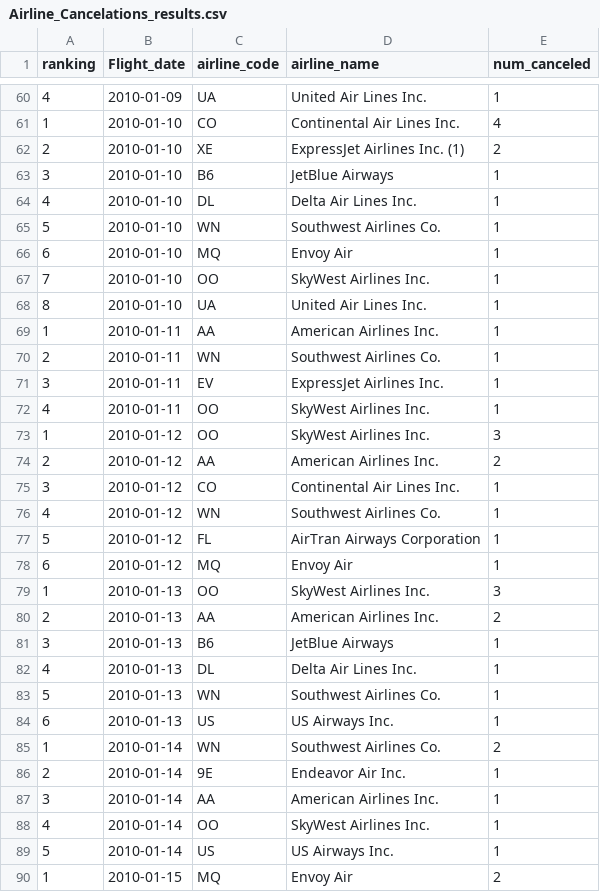
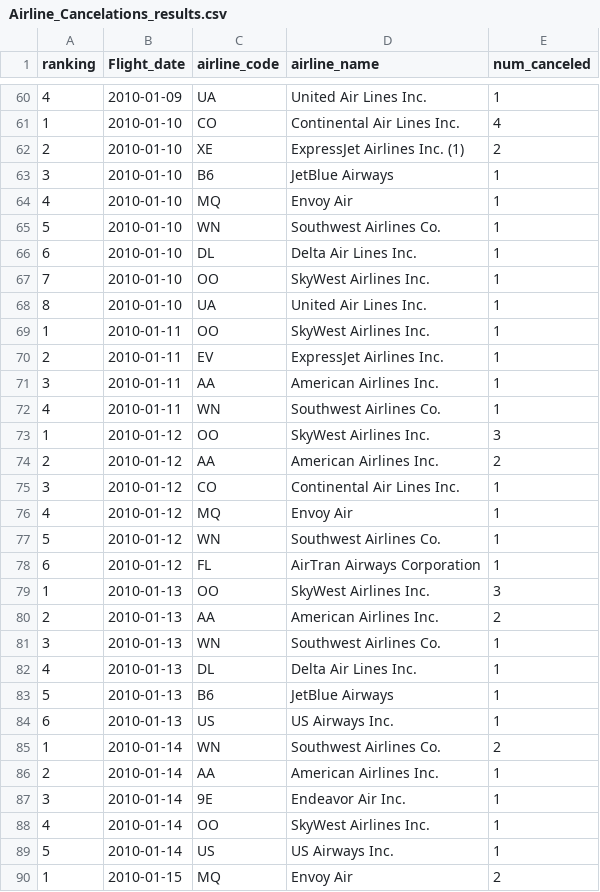
Before and after one commit to Im-TARO/Flights, a CSV file: SQL/Airline_Cancelations_results.csv, drawn as a sheet; only a part is shown, gaps mark what is left out; the diff covers the shown part only.

```diff
--- a/SQL/Airline_Cancelations_results.csv
+++ b/SQL/Airline_Cancelations_results.csv
@@ -63,11 +63,11 @@ ranking,Flight_date,airline_code,airline_name,num_canceled
 3,2010-01-10,B6,JetBlue Airways,1
-4,2010-01-10,DL,Delta Air Lines Inc.,1
+4,2010-01-10,MQ,Envoy Air,1
 5,2010-01-10,WN,Southwest Airlines Co.,1
-6,2010-01-10,MQ,Envoy Air,1
+6,2010-01-10,DL,Delta Air Lines Inc.,1
 7,2010-01-10,OO,SkyWest Airlines Inc.,1
 8,2010-01-10,UA,United Air Lines Inc.,1
-1,2010-01-11,AA,American Airlines Inc.,1
-2,2010-01-11,WN,Southwest Airlines Co.,1
-3,2010-01-11,EV,ExpressJet Airlines Inc.,1
-4,2010-01-11,OO,SkyWest Airlines Inc.,1
+1,2010-01-11,OO,SkyWest Airlines Inc.,1
+2,2010-01-11,EV,ExpressJet Airlines Inc.,1
+3,2010-01-11,AA,American Airlines Inc.,1
+4,2010-01-11,WN,Southwest Airlines Co.,1
 1,2010-01-12,OO,SkyWest Airlines Inc.,3
@@ -75,14 +75,14 @@ ranking,Flight_date,airline_code,airline_name,num_canceled
 3,2010-01-12,CO,Continental Air Lines Inc.,1
-4,2010-01-12,WN,Southwest Airlines Co.,1
-5,2010-01-12,FL,AirTran Airways Corporation,1
-6,2010-01-12,MQ,Envoy Air,1
+4,2010-01-12,MQ,Envoy Air,1
+5,2010-01-12,WN,Southwest Airlines Co.,1
+6,2010-01-12,FL,AirTran Airways Corporation,1
 1,2010-01-13,OO,SkyWest Airlines Inc.,3
 2,2010-01-13,AA,American Airlines Inc.,2
-3,2010-01-13,B6,JetBlue Airways,1
+3,2010-01-13,WN,Southwest Airlines Co.,1
 4,2010-01-13,DL,Delta Air Lines Inc.,1
-5,2010-01-13,WN,Southwest Airlines Co.,1
+5,2010-01-13,B6,JetBlue Airways,1
 6,2010-01-13,US,US Airways Inc.,1
 1,2010-01-14,WN,Southwest Airlines Co.,2
-2,2010-01-14,9E,Endeavor Air Inc.,1
-3,2010-01-14,AA,American Airlines Inc.,1
+2,2010-01-14,AA,American Airlines Inc.,1
+3,2010-01-14,9E,Endeavor Air Inc.,1
 4,2010-01-14,OO,SkyWest Airlines Inc.,1
```
Also changed, not shown: 72 edited cells elsewhere in this file, SQL/Airline_AvgArrivalDelay_results.csv, SQL/Airline_AvgDepatureDelay_results.csv, 13 other files.
